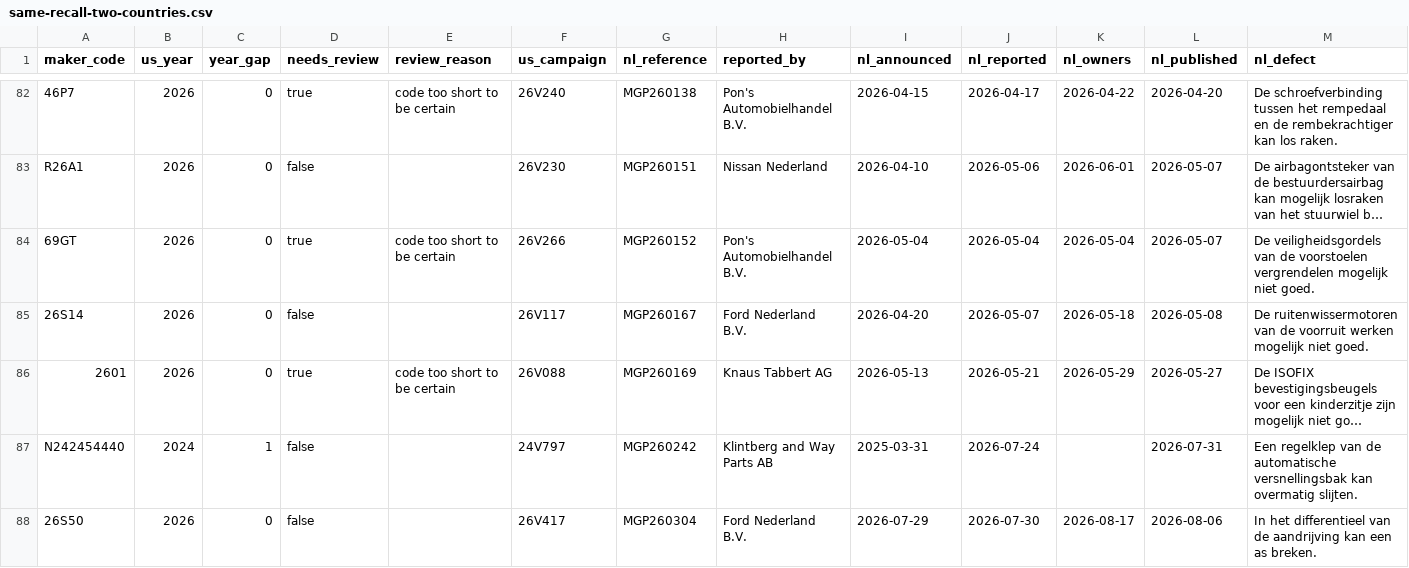
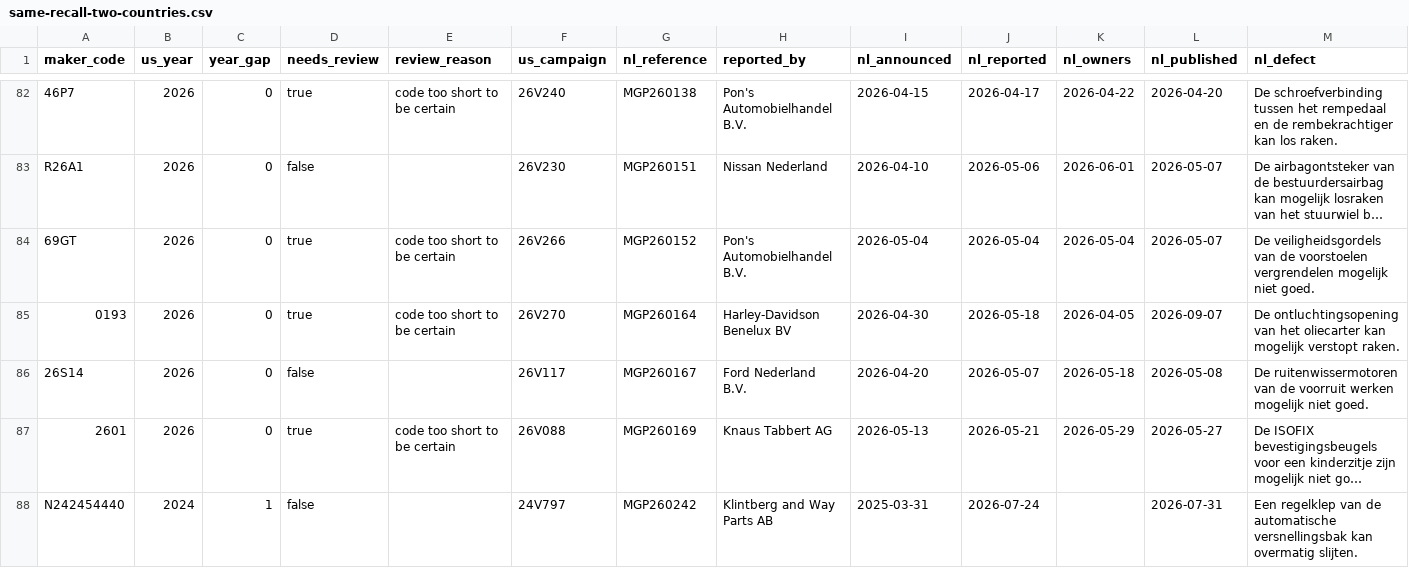
Before and after one commit to multiverseadmin/carsmultiverse-open-data, a CSV file: data/same-recall-two-countries.csv, drawn as a sheet; only a part is shown, gaps mark what is left out; the shorter side is filled out with more unchanged rows; long unchanged cells end in …; rows hold the shown columns only; the diff names each change by its address in the sheet, - before the commit and + after, or states it on an @@ line.

```diff
--- a/data/same-recall-two-countries.csv
+++ b/data/same-recall-two-countries.csv
+row 85: 0193 | 2026 | 0 | true | code too short to be certain | 26V270 | MGP260164 | Harley-Davidson Benelux BV | 2026-04-30 | 2026-05-18 | 2026-04-05 | 2026-09-07 | De ontluchtingsopening van het oliecarter kan mogelijk verstopt raken.
```
Also changed, not shown: data/campaigns-by-manufacturer.csv, data/netherlands-notification-gap.csv, 21 other files.
